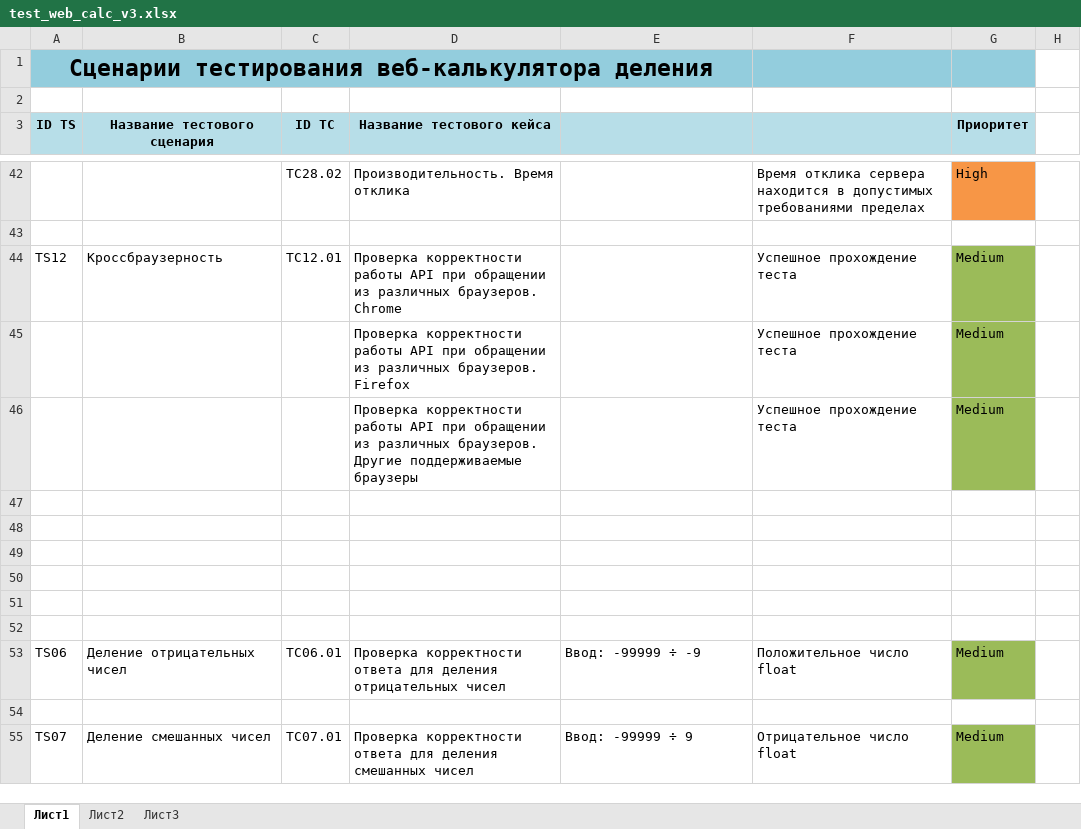
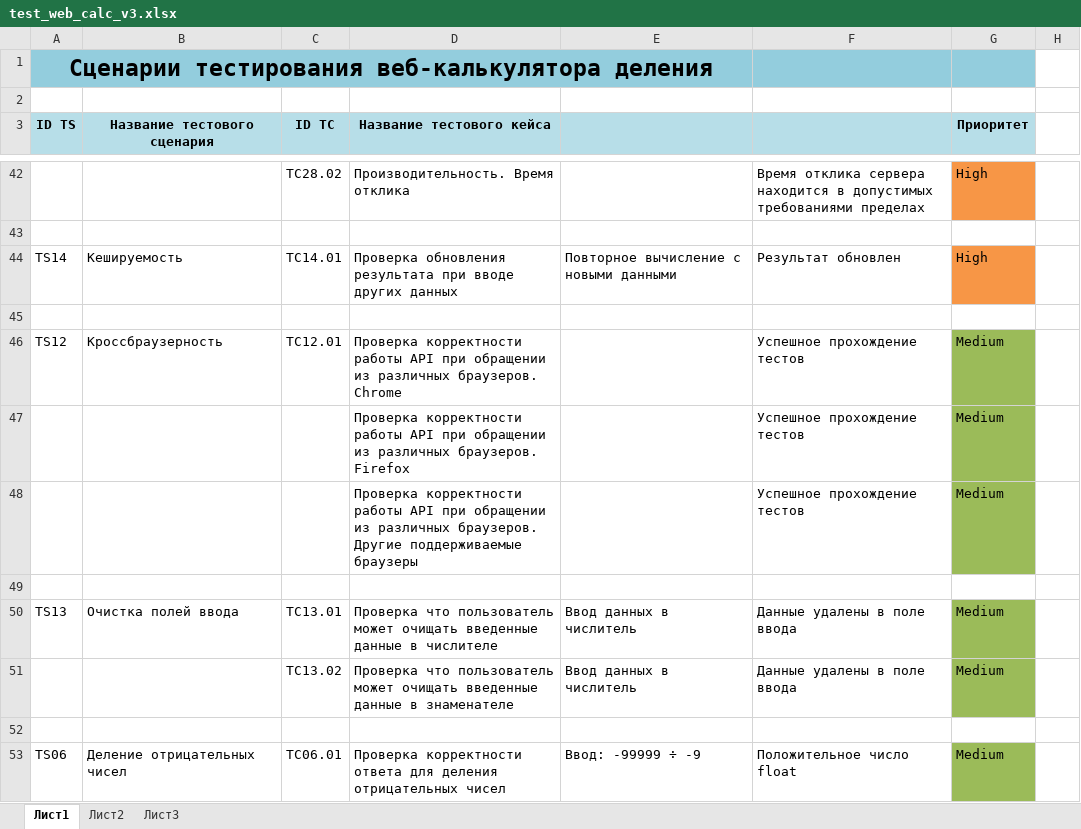
Before and after one commit to temporal-git/-internship_for_Byndyusoft, an Excel workbook: test_scenarios_calc/test_web_calc_v3.xlsx, sheet Лист1, drawn as a sheet; only a part is shown, gaps mark what is left out; the shorter side is filled out with more unchanged rows; values as stored, in another font and other column widths than the file's, no borders; removed rows and columns are numbered as before the commit, all else as after; the diff names each change by its address in the sheet, - before the commit and + after, or states it on an @@ line.

Commit message:
ADD some new TS for calc

```diff
--- a/test_scenarios_calc/test_web_calc_v3.xlsx (sheet Лист1)
+++ b/test_scenarios_calc/test_web_calc_v3.xlsx (sheet Лист1)
-row 44: TS12 | Кроссбраузерность | TС12.01 | Проверка корректности работы API при обращении из различных браузеров. Chrome |  | Успешное прохождение теста | Medium
-row 45:  |  |  | Проверка корректности работы API при обращении из различных браузеров. Firefox |  | Успешное прохождение теста | Medium
-row 46:  |  |  | Проверка корректности работы API при обращении из различных браузеров. Другие поддерживаемые браузеры |  | Успешное прохождение теста | Medium
+row 44: TS14 | Кешируемость | TС14.01 | Проверка обновления результата при вводе других данных | Повторное вычисление с новыми данными | Результат обновлен | High
+row 46: TS12 | Кроссбраузерность | TС12.01 | Проверка корректности работы API при обращении из различных браузеров. Chrome |  | Успешное прохождение тестов | Medium
+row 47:  |  |  | Проверка корректности работы API при обращении из различных браузеров. Firefox |  | Успешное прохождение тестов | Medium
+row 48:  |  |  | Проверка корректности работы API при обращении из различных браузеров. Другие поддерживаемые браузеры |  | Успешное прохождение тестов | Medium
-row 50: (empty)
+row 50: TS13 | Очистка полей ввода | TС13.01 | Проверка что пользователь может очищать введенные данные в числителе | Ввод данных в числитель | Данные удалены в поле ввода | Medium
-G50:G51 fill: none
+G50:G51 fill: #9BBB59
-row 51: (empty)
+row 51:  |  | TС13.02 | Проверка что пользователь может очищать введенные данные в знаменателе | Ввод данных в числитель | Данные удалены в поле ввода | Medium
-row 51: (empty)
```
